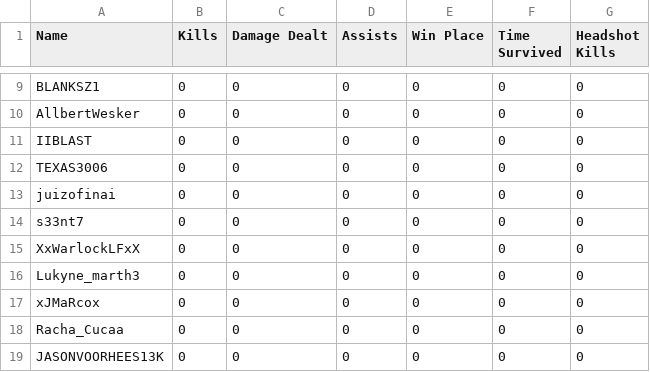
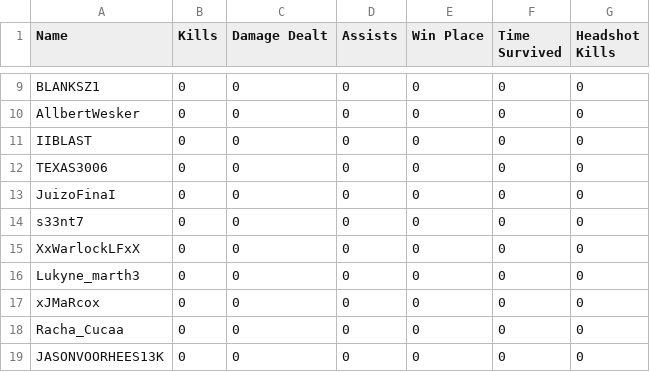
Before and after one commit to felipeproject/rushadrop, a CSV file: csv/DIA1/jogo1.csv, drawn as a sheet; only a part is shown, gaps mark what is left out.

```diff
--- a/csv/DIA1/jogo1.csv
+++ b/csv/DIA1/jogo1.csv
@@ -12,3 +12,3 @@ IIBLAST,0,0,0,0,0,0
 TEXAS3006,0,0,0,0,0,0
-juizofinai,0,0,0,0,0,0
+JuizoFinaI,0,0,0,0,0,0
 s33nt7,0,0,0,0,0,0
```
Also changed, not shown: 9 other files.
